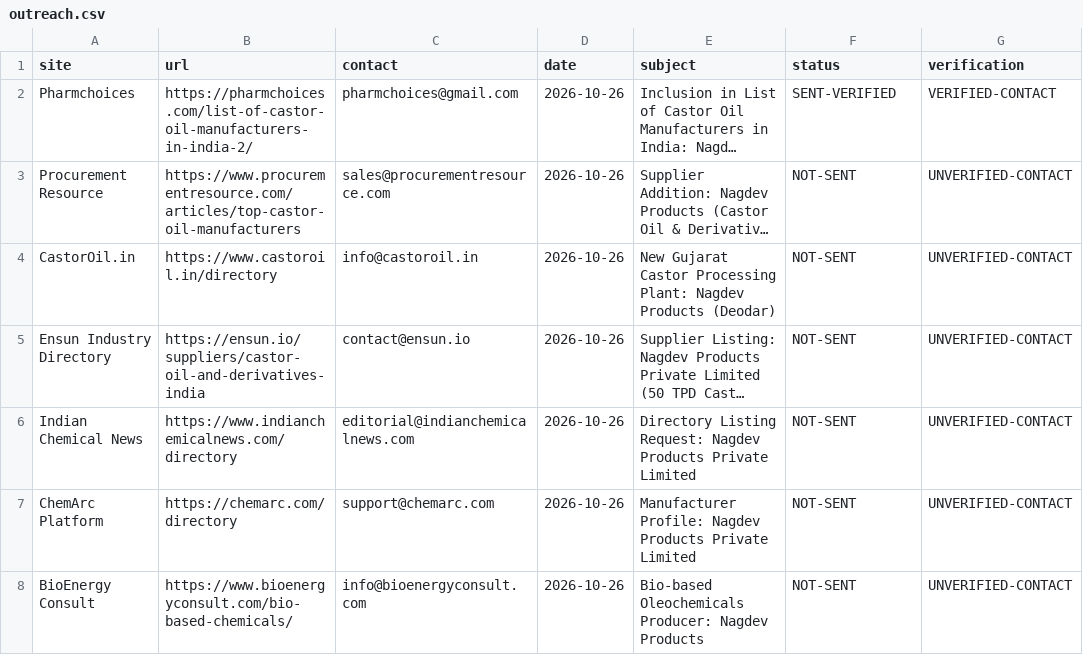
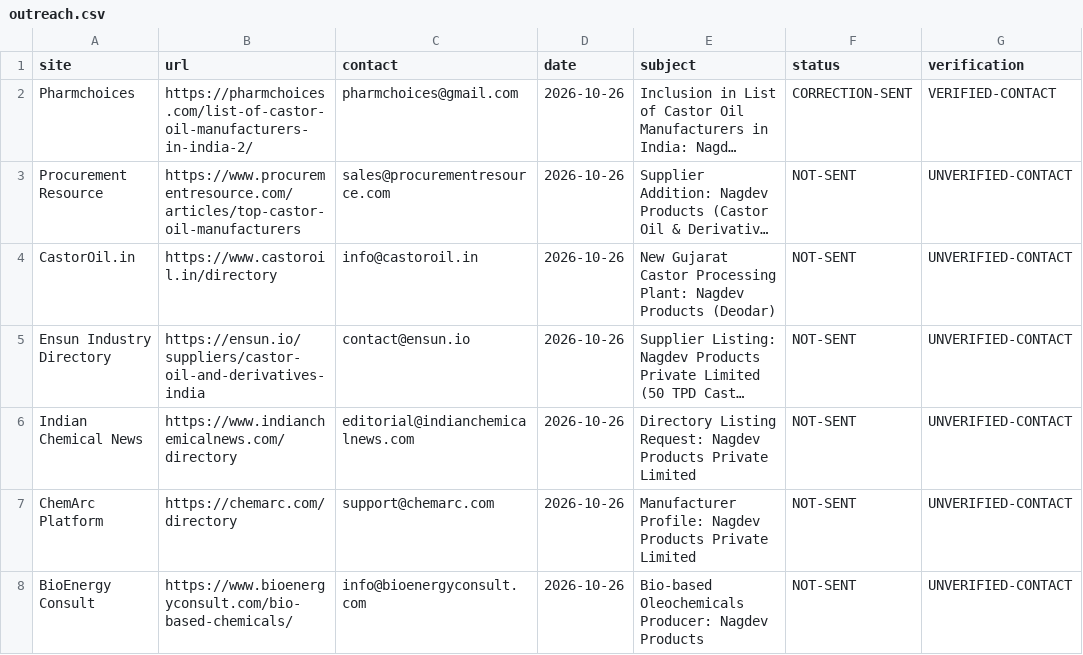
Before and after one commit to nagdevproducts-sys/nagdev-website, a CSV file: seo/authority/outreach.csv, drawn as a sheet; only a part is shown; long unchanged cells end in …; the diff names each change by its address in the sheet, - before the commit and + after, or states it on an @@ line.

```diff
--- a/seo/authority/outreach.csv
+++ b/seo/authority/outreach.csv
-F2 (status): SENT-VERIFIED
+F2 (status): CORRECTION-SENT
```
Also changed, not shown: seo/keywords.csv, 9 other files.
